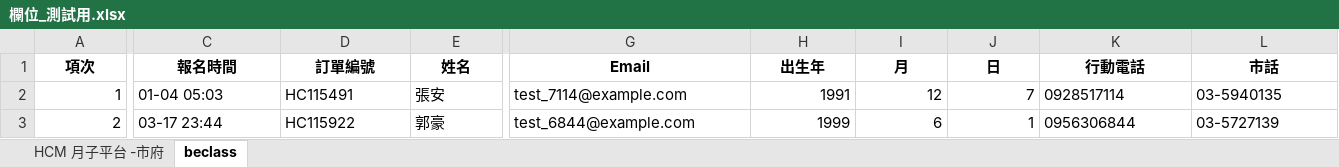
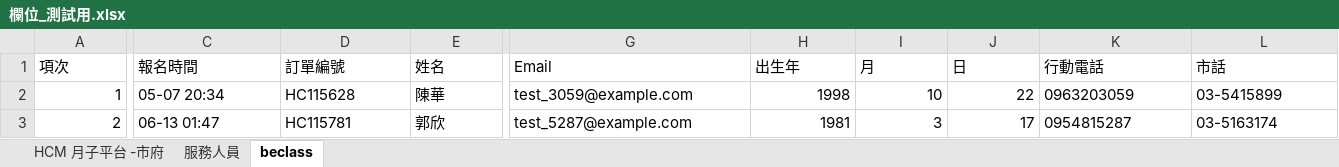
Before and after one commit to chrishzc/Labor_union, an Excel workbook: 欄位_測試用.xlsx, sheet beclass, drawn as a sheet; only a part is shown, gaps mark what is left out; values as stored, in another font and other column widths than the file's, no borders; the diff covers the shown part only; the diff names each change by its address in the sheet, - before the commit and + after, or states it on an @@ line.

```diff
--- a/欄位_測試用.xlsx (sheet beclass)
+++ b/欄位_測試用.xlsx (sheet beclass)
+sheet tab: 服務人員
@@ A1:L1 bold: on → off, alignment: center → left @@
-C2 (報名時間): 01-04 05:03
+C2 (報名時間): 05-07 20:34
-D2 (訂單編號): HC115491
+D2 (訂單編號): HC115628
-E2 (姓名): 張安
+E2 (姓名): 陳華
-G2 (Email): test_7114@example.com
+G2 (Email): test_3059@example.com
-H2 (出生年): 1991
+H2 (出生年): 1998
-I2 (月): 12
+I2 (月): 10
-J2 (日): 7
+J2 (日): 22
-K2 (行動電話): 0928517114
+K2 (行動電話): 0963203059
-L2 (市話): 03-5940135
+L2 (市話): 03-5415899
-C3 (報名時間): 03-17 23:44
+C3 (報名時間): 06-13 01:47
-D3 (訂單編號): HC115922
+D3 (訂單編號): HC115781
-E3 (姓名): 郭豪
+E3 (姓名): 郭欣
-G3 (Email): test_6844@example.com
+G3 (Email): test_5287@example.com
-H3 (出生年): 1999
+H3 (出生年): 1981
-I3 (月): 6
+I3 (月): 3
-J3 (日): 1
+J3 (日): 17
-K3 (行動電話): 0956306844
+K3 (行動電話): 0954815287
-L3 (市話): 03-5727139
+L3 (市話): 03-5163174
```
Also changed, not shown: 1319 edited cells and cell formats elsewhere in this sheet, sheet HCM 月子平台 -市府, 欄位.xlsx, 18 other files.
